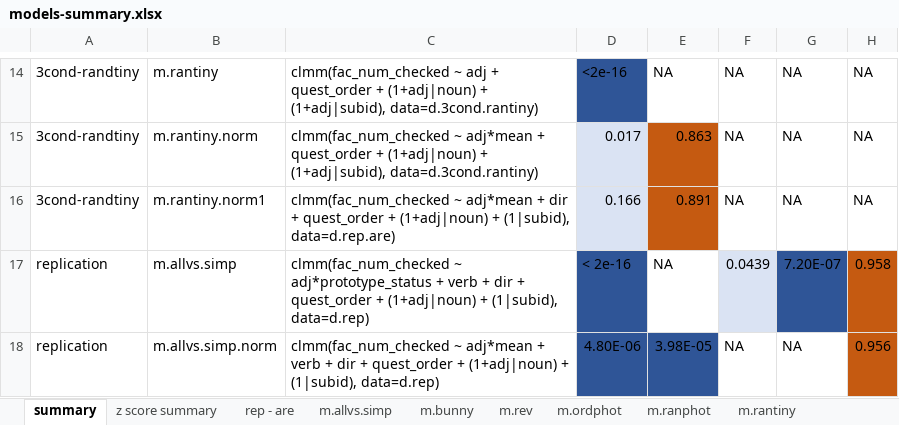
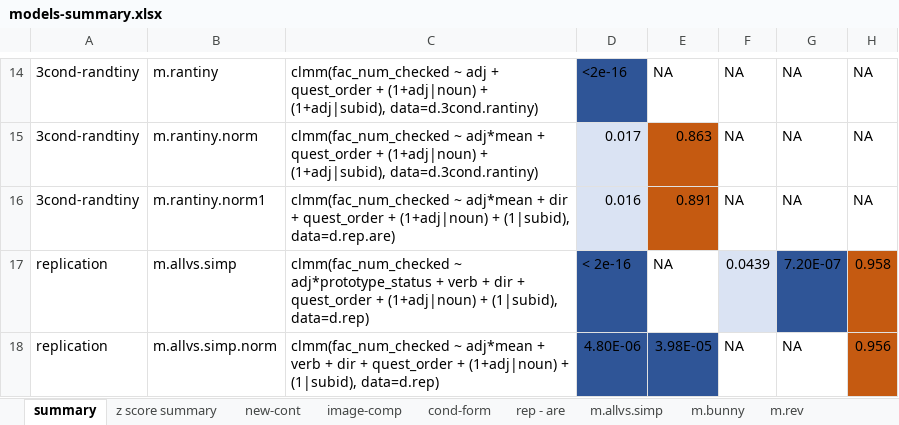
Before and after one commit to sarakessler/analysis-all, an Excel workbook: models-summary.xlsx, sheet summary, drawn as a sheet; only a part is shown, gaps mark what is left out; values as stored, in another font and other column widths than the file's, no borders; the diff names each change by its address in the sheet, - before the commit and + after, or states it on an @@ line.

```diff
--- a/models-summary.xlsx (sheet summary)
+++ b/models-summary.xlsx (sheet summary)
+sheet tab: new-cont
+sheet tab: image-comp
+sheet tab: cond-form
-D16: 0.166
+D16: 0.016
```
Also changed, not shown: sheet rep - are, sheet m.ordphot, sheet m.bunny, sheet m.ranphot, sheet m.allvs.simp, sheet z score summary, 19 other files.
